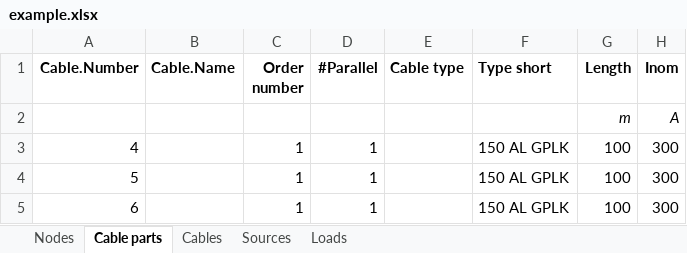
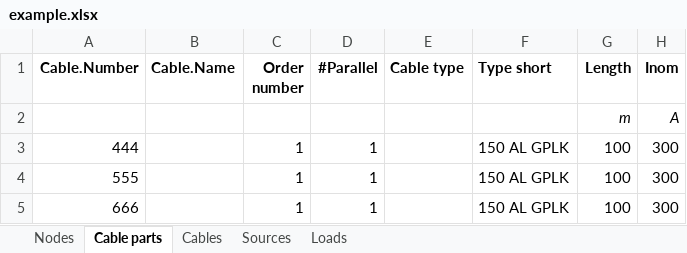
Before and after one commit to PowerGridModel/power-grid-model-io, an Excel workbook: docs/examples/data/vision/example.xlsx, sheet Cable parts, drawn as a sheet; only a part is shown; values as stored, in another font and other column widths than the file's, no borders; the diff names each change by its address in the sheet, - before the commit and + after, or states it on an @@ line.

```diff
--- a/docs/examples/data/vision/example.xlsx (sheet Cable parts)
+++ b/docs/examples/data/vision/example.xlsx (sheet Cable parts)
-A3 (Cable.Number): 4
+A3 (Cable.Number): 444
-A4 (Cable.Number): 5
+A4 (Cable.Number): 555
-A5 (Cable.Number): 6
+A5 (Cable.Number): 666
```
Also changed, not shown: sheet Cables, sheet Nodes, sheet Loads, sheet Sources, 6 other files.
